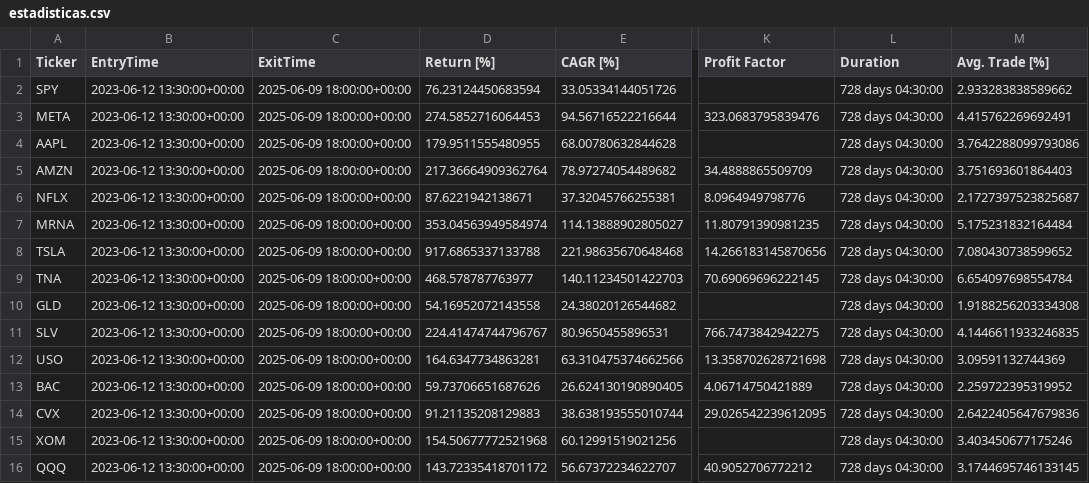
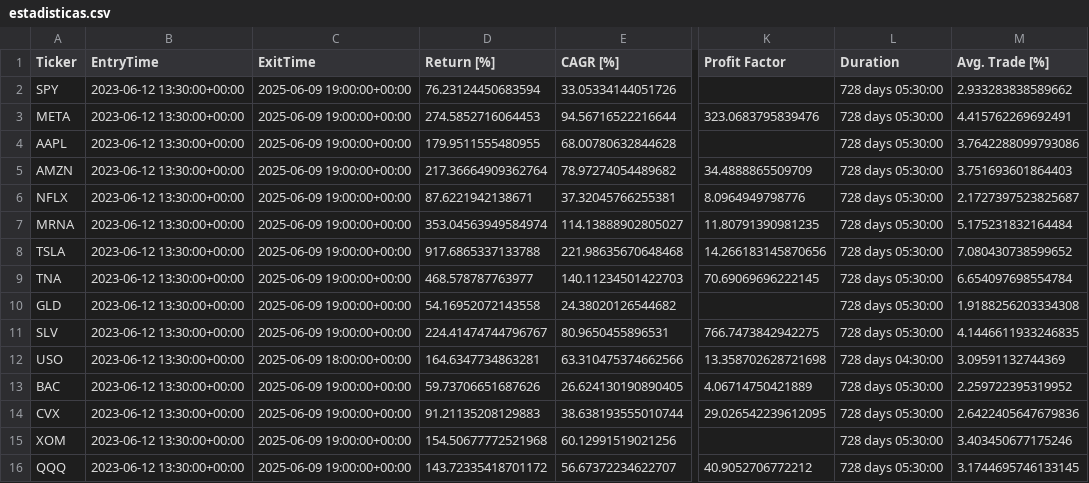
Before and after one commit to kaliinversionesyservicios/TraderEstrategias, a CSV file: data/backtesting/estadisticas.csv, drawn as a sheet; only a part is shown, gaps mark what is left out; the diff names each change by its address in the sheet, - before the commit and + after, or states it on an @@ line.

```diff
--- a/data/backtesting/estadisticas.csv
+++ b/data/backtesting/estadisticas.csv
-C2:C11 (ExitTime): 2025-06-09 18:00:00+00:00
+C2:C11 (ExitTime): 2025-06-09 19:00:00+00:00
-L2:L11 (Duration): 728 days 04:30:00
+L2:L11 (Duration): 728 days 05:30:00
-C13:C16 (ExitTime): 2025-06-09 18:00:00+00:00
+C13:C16 (ExitTime): 2025-06-09 19:00:00+00:00
-L13:L16 (Duration): 728 days 04:30:00
+L13:L16 (Duration): 728 days 05:30:00
```
Also changed, not shown: 1 other file.
